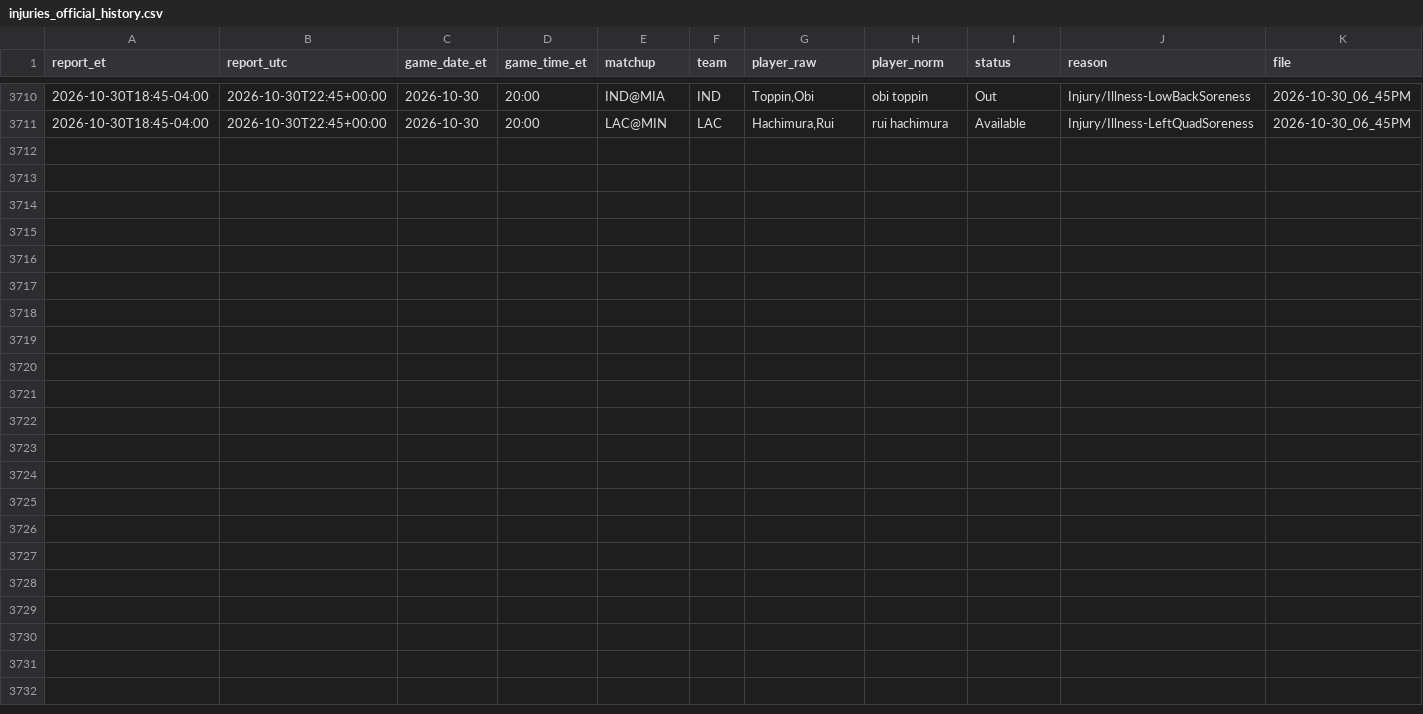
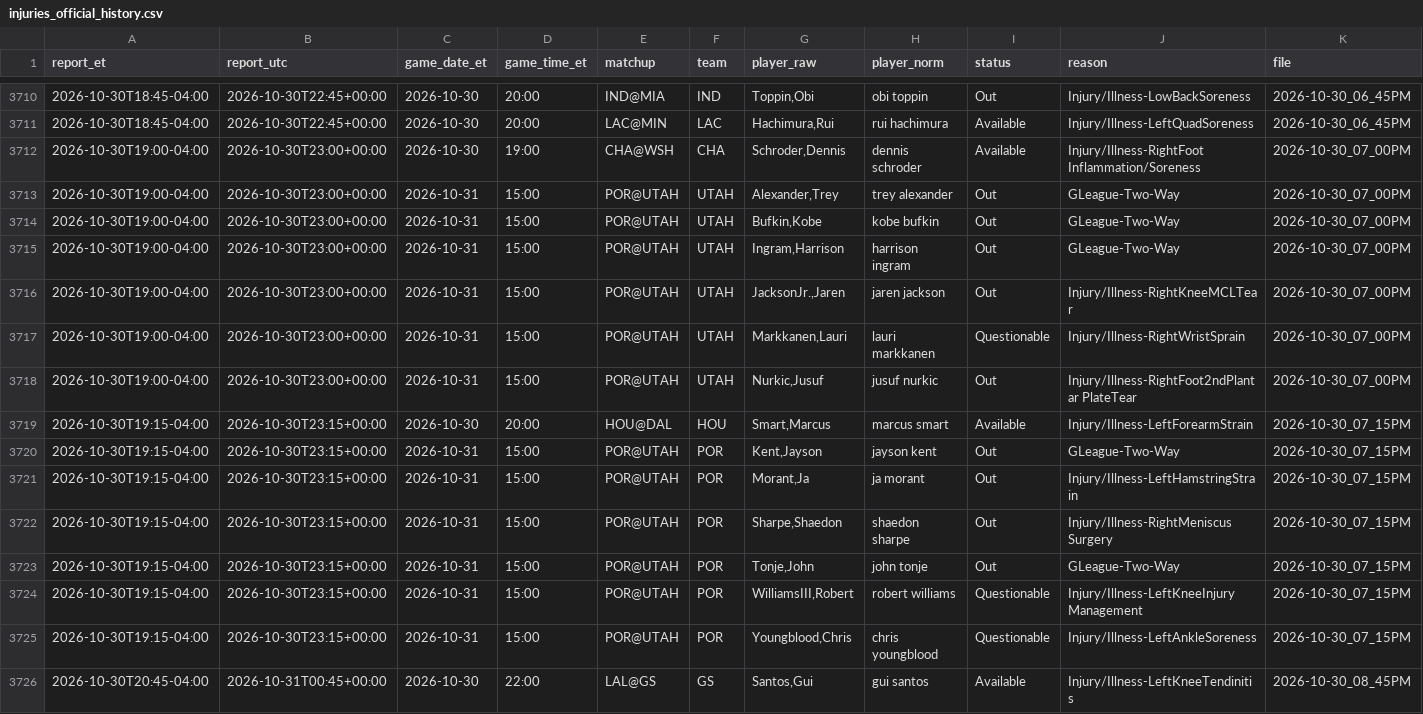
Before and after one commit to ryan7zoom/nba-props, a CSV file: data/injuries_official_history.csv, drawn as a sheet; only a part is shown, gaps mark what is left out; rows hold the shown columns only; the diff names each change by its address in the sheet, - before the commit and + after, or states it on an @@ line.

```diff
--- a/data/injuries_official_history.csv
+++ b/data/injuries_official_history.csv
+row 3712: 2026-10-30T19:00-04:00 | 2026-10-30T23:00+00:00 | 2026-10-30 | 19:00 | CHA@WSH | CHA | Schroder,Dennis | dennis schroder | Available | Injury/Illness-RightFoot Inflammation/Soreness | 2026-10-30_07_00PM
+row 3713: 2026-10-30T19:00-04:00 | 2026-10-30T23:00+00:00 | 2026-10-31 | 15:00 | POR@UTAH | UTAH | Alexander,Trey | trey alexander | Out | GLeague-Two-Way | 2026-10-30_07_00PM
+row 3714: 2026-10-30T19:00-04:00 | 2026-10-30T23:00+00:00 | 2026-10-31 | 15:00 | POR@UTAH | UTAH | Bufkin,Kobe | kobe bufkin | Out | GLeague-Two-Way | 2026-10-30_07_00PM
+row 3715: 2026-10-30T19:00-04:00 | 2026-10-30T23:00+00:00 | 2026-10-31 | 15:00 | POR@UTAH | UTAH | Ingram,Harrison | harrison ingram | Out | GLeague-Two-Way | 2026-10-30_07_00PM
+row 3716: 2026-10-30T19:00-04:00 | 2026-10-30T23:00+00:00 | 2026-10-31 | 15:00 | POR@UTAH | UTAH | JacksonJr.,Jaren | jaren jackson | Out | Injury/Illness-RightKneeMCLTear | 2026-10-30_07_00PM
+row 3717: 2026-10-30T19:00-04:00 | 2026-10-30T23:00+00:00 | 2026-10-31 | 15:00 | POR@UTAH | UTAH | Markkanen,Lauri | lauri markkanen | Questionable | Injury/Illness-RightWristSprain | 2026-10-30_07_00PM
+row 3718: 2026-10-30T19:00-04:00 | 2026-10-30T23:00+00:00 | 2026-10-31 | 15:00 | POR@UTAH | UTAH | Nurkic,Jusuf | jusuf nurkic | Out | Injury/Illness-RightFoot2ndPlantar PlateTear | 2026-10-30_07_00PM
+row 3719: 2026-10-30T19:15-04:00 | 2026-10-30T23:15+00:00 | 2026-10-30 | 20:00 | HOU@DAL | HOU | Smart,Marcus | marcus smart | Available | Injury/Illness-LeftForearmStrain | 2026-10-30_07_15PM
+row 3720: 2026-10-30T19:15-04:00 | 2026-10-30T23:15+00:00 | 2026-10-31 | 15:00 | POR@UTAH | POR | Kent,Jayson | jayson kent | Out | GLeague-Two-Way | 2026-10-30_07_15PM
+row 3721: 2026-10-30T19:15-04:00 | 2026-10-30T23:15+00:00 | 2026-10-31 | 15:00 | POR@UTAH | POR | Morant,Ja | ja morant | Out | Injury/Illness-LeftHamstringStrain | 2026-10-30_07_15PM
+row 3722: 2026-10-30T19:15-04:00 | 2026-10-30T23:15+00:00 | 2026-10-31 | 15:00 | POR@UTAH | POR | Sharpe,Shaedon | shaedon sharpe | Out | Injury/Illness-RightMeniscus Surgery | 2026-10-30_07_15PM
+row 3723: 2026-10-30T19:15-04:00 | 2026-10-30T23:15+00:00 | 2026-10-31 | 15:00 | POR@UTAH | POR | Tonje,John | john tonje | Out | GLeague-Two-Way | 2026-10-30_07_15PM
+row 3724: 2026-10-30T19:15-04:00 | 2026-10-30T23:15+00:00 | 2026-10-31 | 15:00 | POR@UTAH | POR | WilliamsIII,Robert | robert williams | Questionable | Injury/Illness-LeftKneeInjury Management | 2026-10-30_07_15PM
+row 3725: 2026-10-30T19:15-04:00 | 2026-10-30T23:15+00:00 | 2026-10-31 | 15:00 | POR@UTAH | POR | Youngblood,Chris | chris youngblood | Questionable | Injury/Illness-LeftAnkleSoreness | 2026-10-30_07_15PM
+row 3726: 2026-10-30T20:45-04:00 | 2026-10-31T00:45+00:00 | 2026-10-30 | 22:00 | LAL@GS | GS | Santos,Gui | gui santos | Available | Injury/Illness-LeftKneeTendinitis | 2026-10-30_08_45PM
```
Also changed, not shown: data/injuries_latest.csv, data/injuries_official_latest.csv, 18 other files.
